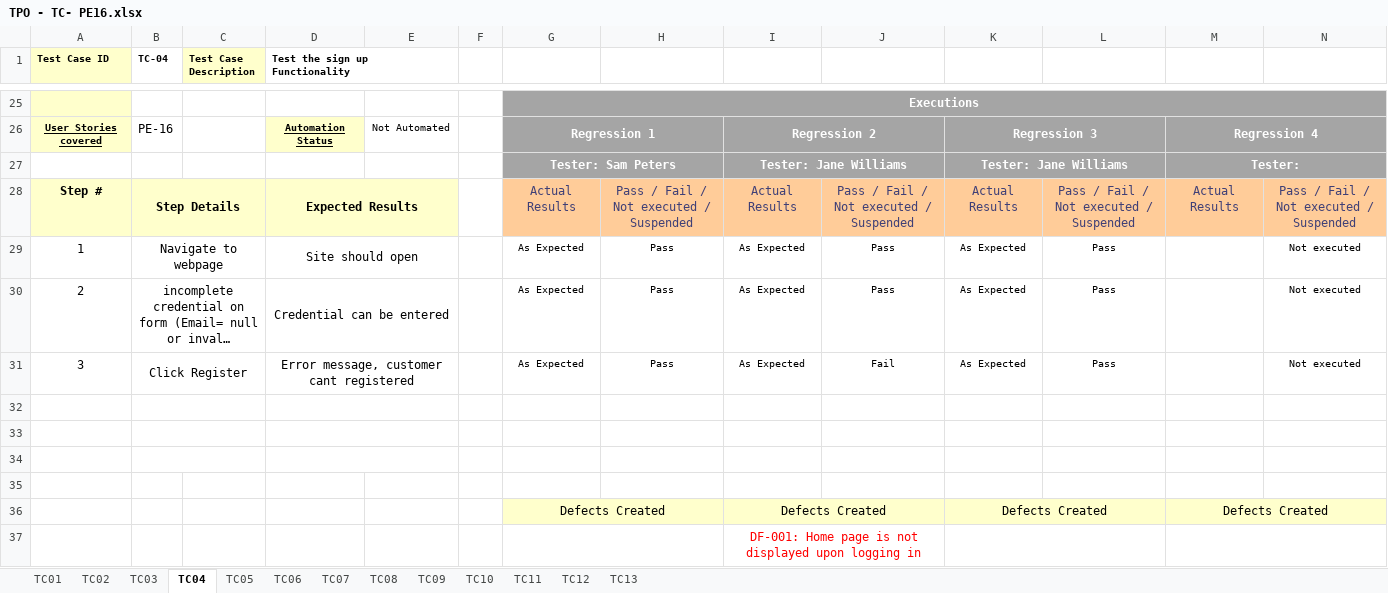
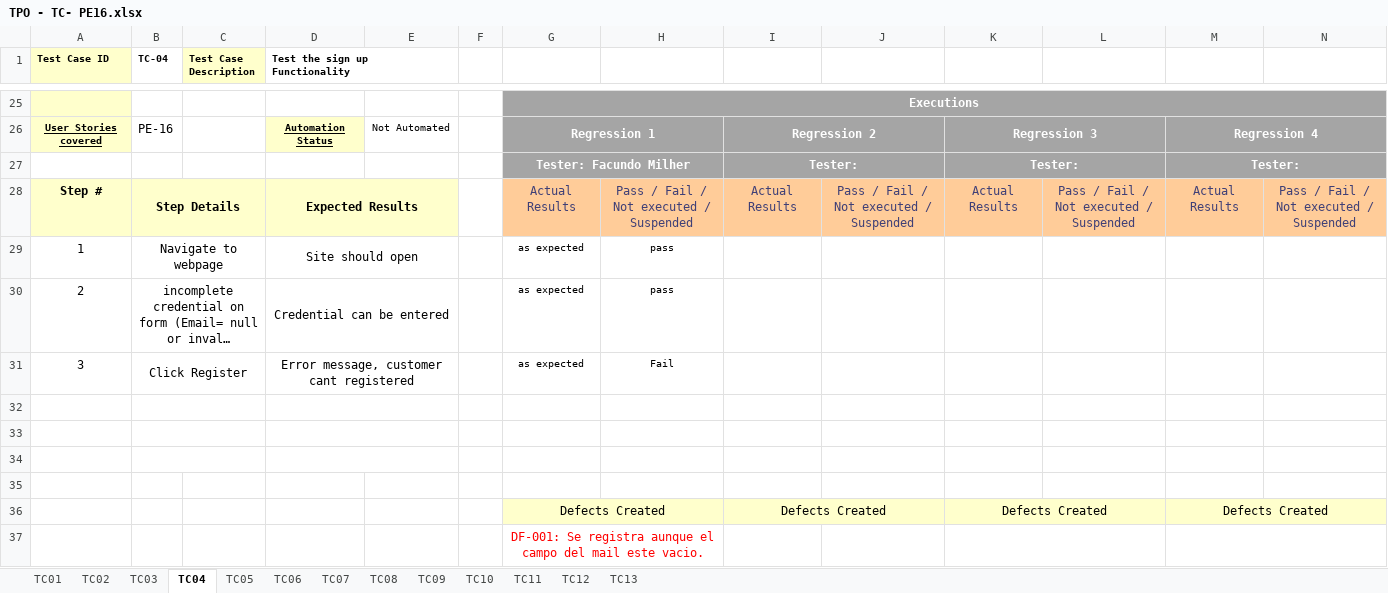
Before and after one commit to javierfonde/TestingAplicaciones-SFW-TPO, an Excel workbook: TPO - TC- PE16.xlsx, sheet TC04, drawn as a sheet; only a part is shown, gaps mark what is left out; long unchanged cells end in …; values as stored, in another font and other column widths than the file's, no borders; removed rows and columns are numbered as before the commit, all else as after; the diff names each change by its address in the sheet, - before the commit and + after, or states it on an @@ line.

```diff
--- a/TPO - TC- PE16.xlsx (sheet TC04)
+++ b/TPO - TC- PE16.xlsx (sheet TC04)
-row 27:  |  |  |  |  |  | Tester: Sam Peters |  | Tester: Jane Williams |  | Tester: Jane Williams |  | Tester:
+row 27:  |  |  |  |  |  | Tester: Facundo Milher |  | Tester: |  | Tester: |  | Tester:
-G29:G31: As Expected
+G29:G31: as expected
-H29:H30: Pass
+H29:H30: pass
-I29:I31: As Expected
+I29:I31: (empty)
-J29:J30: Pass
+J29:J30: (empty)
-K29:K31: As Expected
+K29:K31: (empty)
-L29:L31: Pass
+L29:L31: (empty)
-N29:N31: Not executed
+N29:N31: (empty)
-H31: Pass
+H31: Fail
-J31: Fail
+J31: (empty)
-row 37:  |  |  |  |  |  |  |  | DF-001: Home page is not displayed upon logging in
+row 37:  |  |  |  |  |  | DF-001: Se registra aunque el campo del mail este vacio.
```
Also changed, not shown: sheet TC01, sheet TC05, 1 other file.
